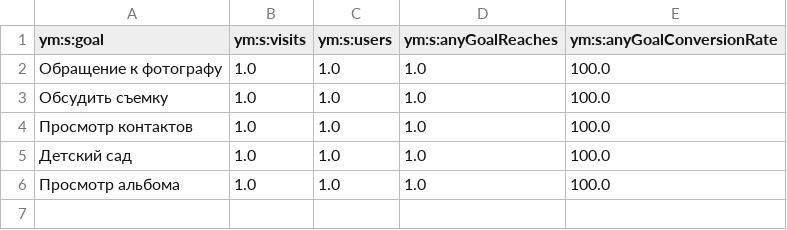
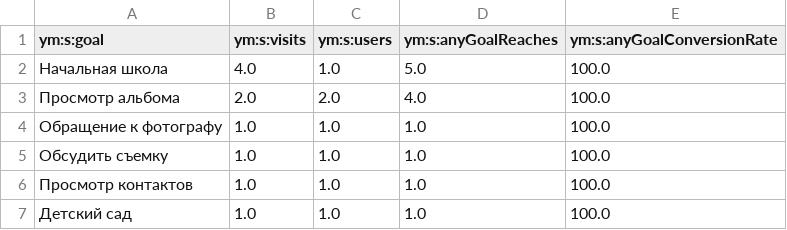
Before and after one commit to maker-soft/Foto, a CSV file: analytics/yandex-metrica/conversions.csv, drawn as a sheet.

```diff
--- a/analytics/yandex-metrica/conversions.csv
+++ b/analytics/yandex-metrica/conversions.csv
@@ -1,2 +1,4 @@
 ym:s:goal,ym:s:visits,ym:s:users,ym:s:anyGoalReaches,ym:s:anyGoalConversionRate
+Начальная школа,4.0,1.0,5.0,100.0
+Просмотр альбома,2.0,2.0,4.0,100.0
 Обращение к фотографу,1.0,1.0,1.0,100.0
@@ -5,2 +7 @@
 Детский сад,1.0,1.0,1.0,100.0
-Просмотр альбома,1.0,1.0,1.0,100.0
```
Also changed, not shown: analytics/yandex-metrica/devices.csv, analytics/yandex-metrica/landing_pages.csv, 17 other files.
